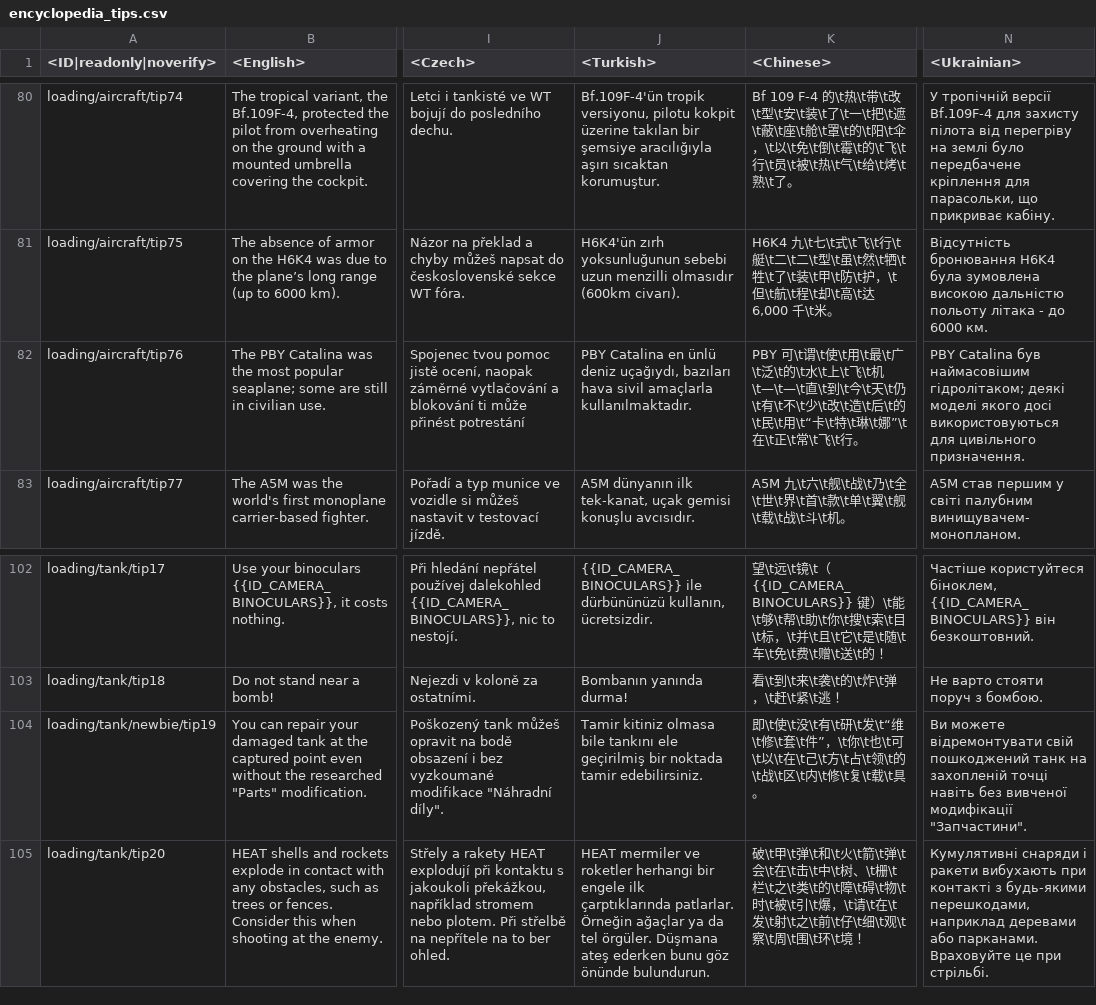
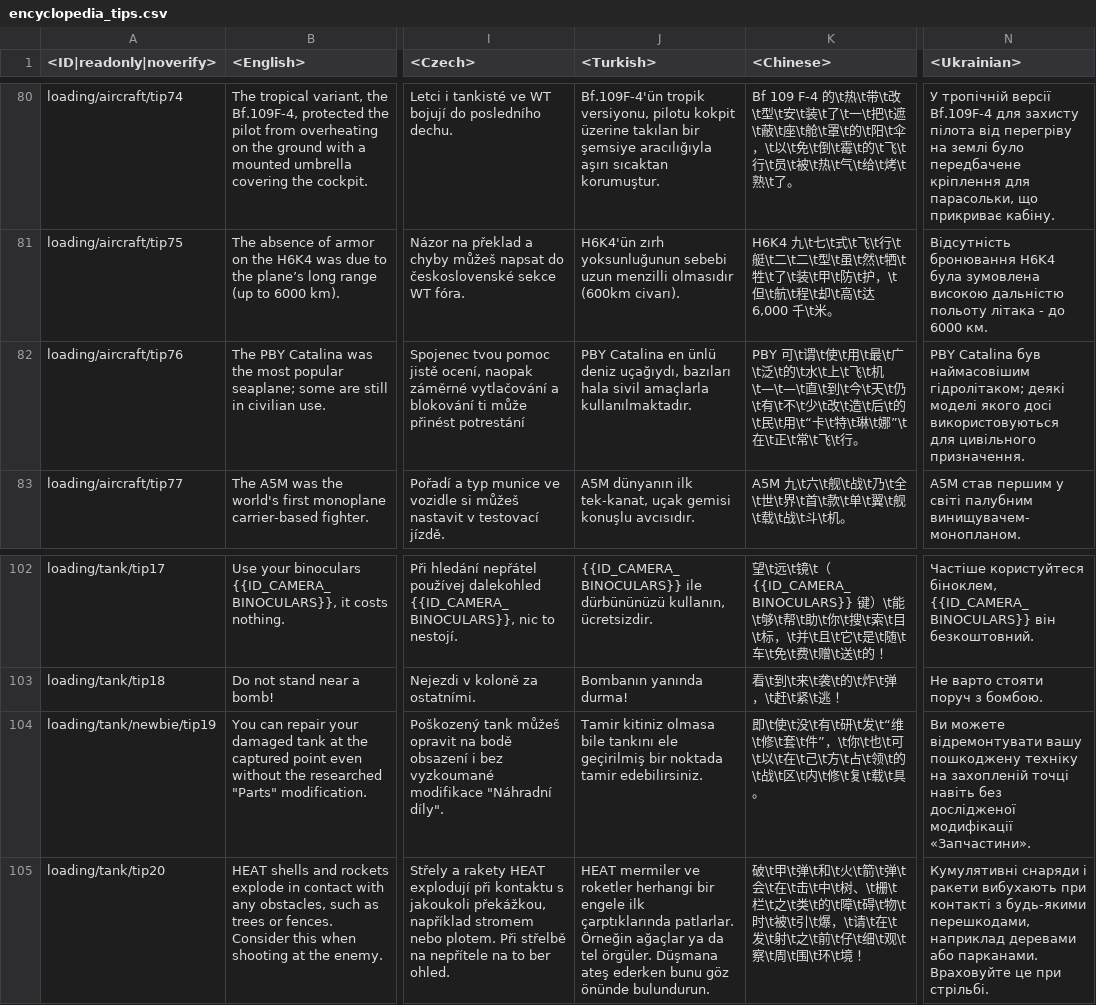
Before and after one commit to leroyonly/warthunder-lang, a CSV file: encyclopedia_tips.csv, drawn as a sheet; only a part is shown, gaps mark what is left out; the diff names each change by its address in the sheet, - before the commit and + after, or states it on an @@ line.

```diff
--- a/encyclopedia_tips.csv
+++ b/encyclopedia_tips.csv
-J82 (<Turkish>): …uçağıydı, bazıları hava sivil amaçlarla…
+J82 (<Turkish>): …uçağıydı, bazıları hala sivil amaçlarla…
-N104 (<Ukrainian>): …можете відремонтувати свій пошкоджений танк на захопленій точці навіть без вивченої модифікації "Запчастини".
+N104 (<Ukrainian>): …можете відремонтувати вашу пошкоджену техніку на захопленій точці навіть без дослідженої модифікації «Запчастини».
```
Also changed, not shown: menu_events.csv, menu_multiplayer.csv, 15 other files.
